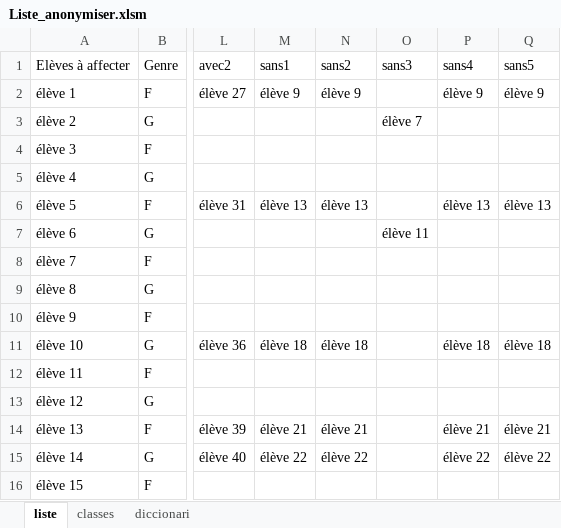
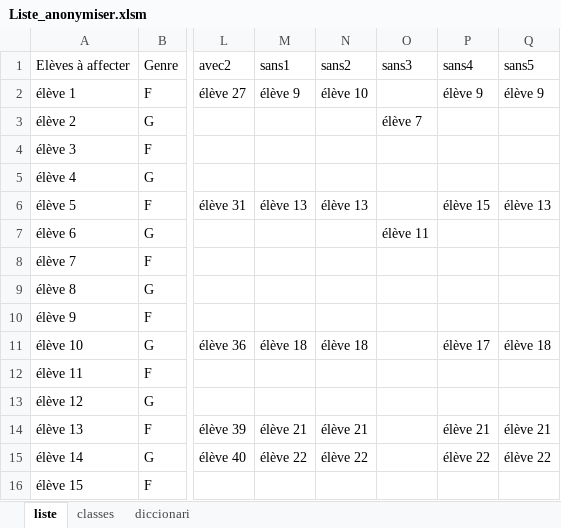
Before and after one commit to jordiordonez/classes_assignment, an Excel workbook: Anonymiser/Liste_anonymiser.xlsm, sheet liste, drawn as a sheet; only a part is shown, gaps mark what is left out; values as stored, in another font and other column widths than the file's, no borders; the diff names each change by its address in the sheet, - before the commit and + after, or states it on an @@ line.

```diff
--- a/Anonymiser/Liste_anonymiser.xlsm (sheet liste)
+++ b/Anonymiser/Liste_anonymiser.xlsm (sheet liste)
-N2 (sans2): élève 9
+N2 (sans2): élève 10
-P6 (sans4): élève 13
+P6 (sans4): élève 15
-P11 (sans4): élève 18
+P11 (sans4): élève 17
```
